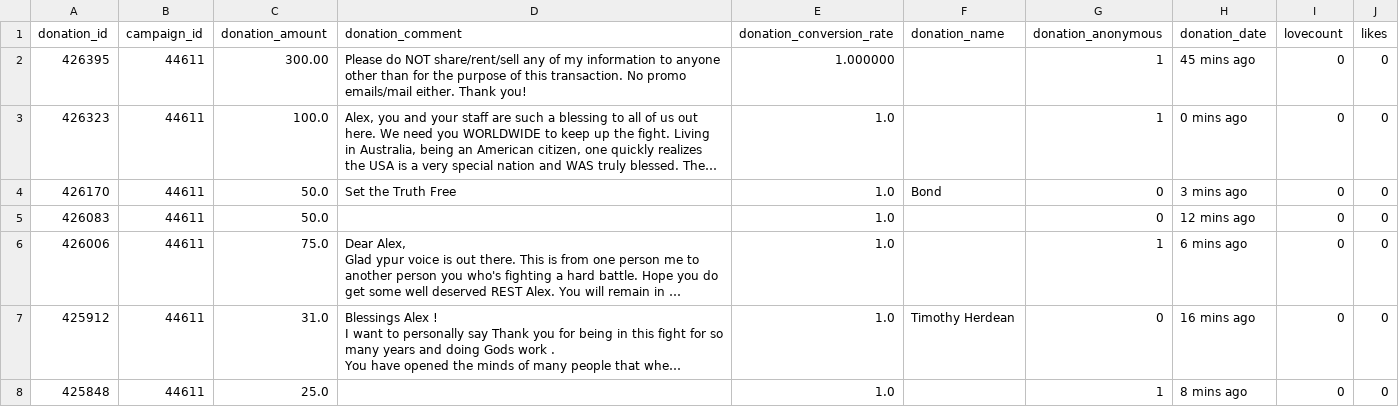
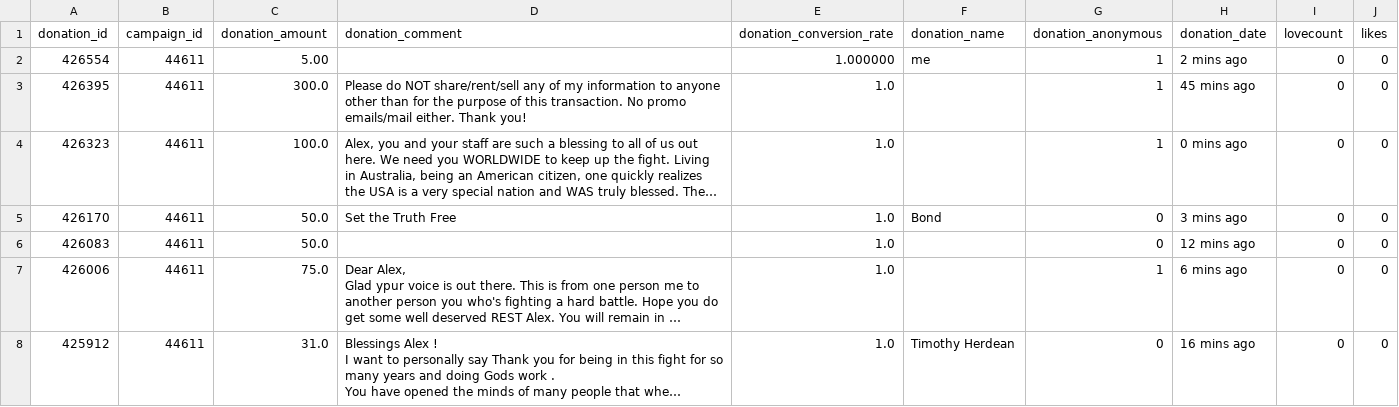
Before and after one commit to Egarok/SaveInfoWarsScraper, a CSV file: data/saveinfowars-donations-records.csv, drawn as a sheet; only a part is shown; the shorter side is filled out with more unchanged rows; long unchanged cells end in …; addresses are those after the commit; the diff names each change by its address in the sheet, - before the commit and + after, or states it on an @@ line.

Commit message:
Latest data: Sat Jan  1 02:04:19 UTC 2022

```diff
--- a/data/saveinfowars-donations-records.csv
+++ b/data/saveinfowars-donations-records.csv
+row 2: 426554 | 44611 | 5.00 |  | 1.000000 | me | 1 | 2 mins ago | 0 | 0
-C3 (donation_amount): 300.00
+C3 (donation_amount): 300.0
-E3 (donation_conversion_rate): 1.000000
+E3 (donation_conversion_rate): 1.0
```
